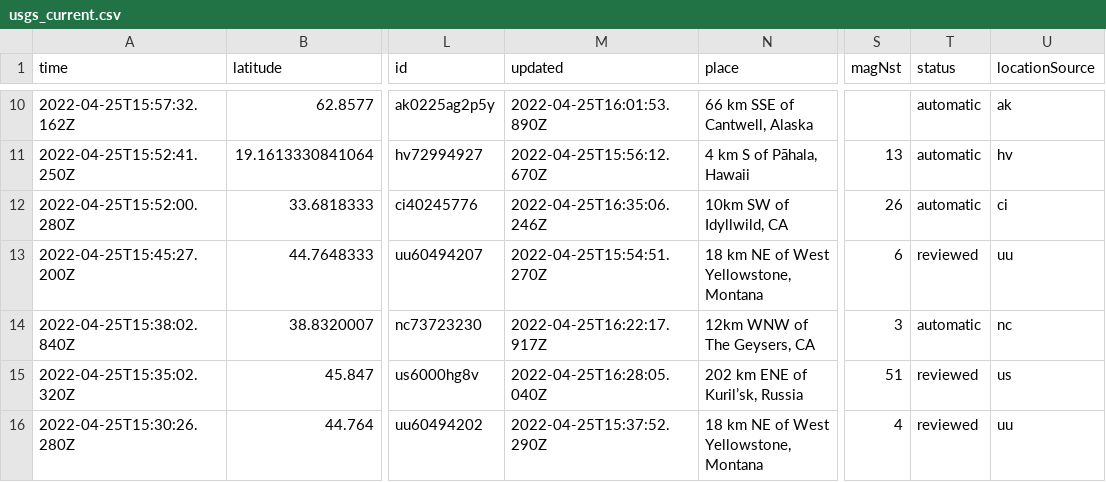
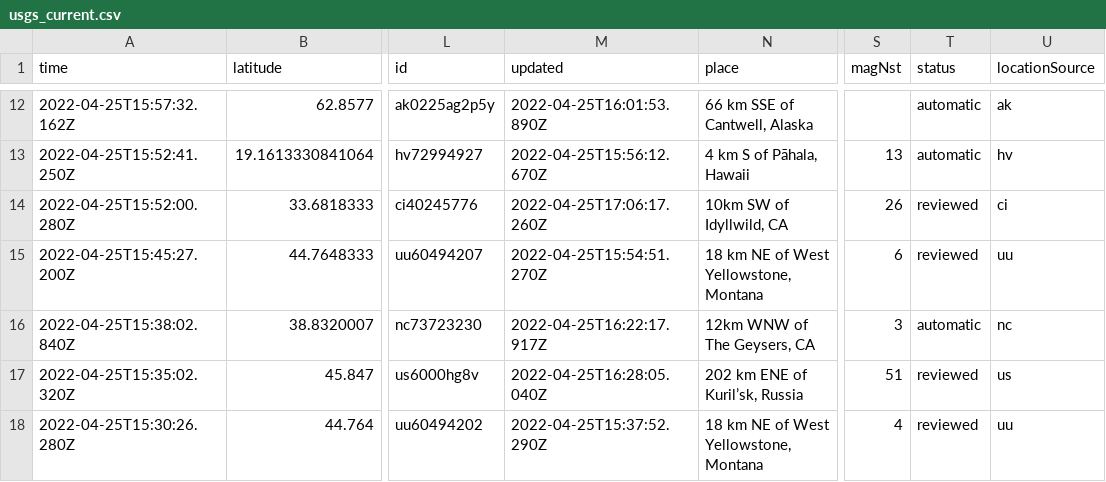
Before and after one commit to awallender/nicar22-github-actions, a CSV file: usgs_current.csv, drawn as a sheet; only a part is shown, gaps mark what is left out; addresses are those after the commit; the diff covers the shown part only; the diff names each change by its address in the sheet, - before the commit and + after, or states it on an @@ line.

```diff
--- a/usgs_current.csv
+++ b/usgs_current.csv
-M14 (updated): 2022-04-25T16:35:06.246Z
+M14 (updated): 2022-04-25T17:06:17.260Z
-T14 (status): automatic
+T14 (status): reviewed
```
Also changed, not shown: 3 added rows, 5 removed rows and 21 edited cells elsewhere in this file, 1 other file.
